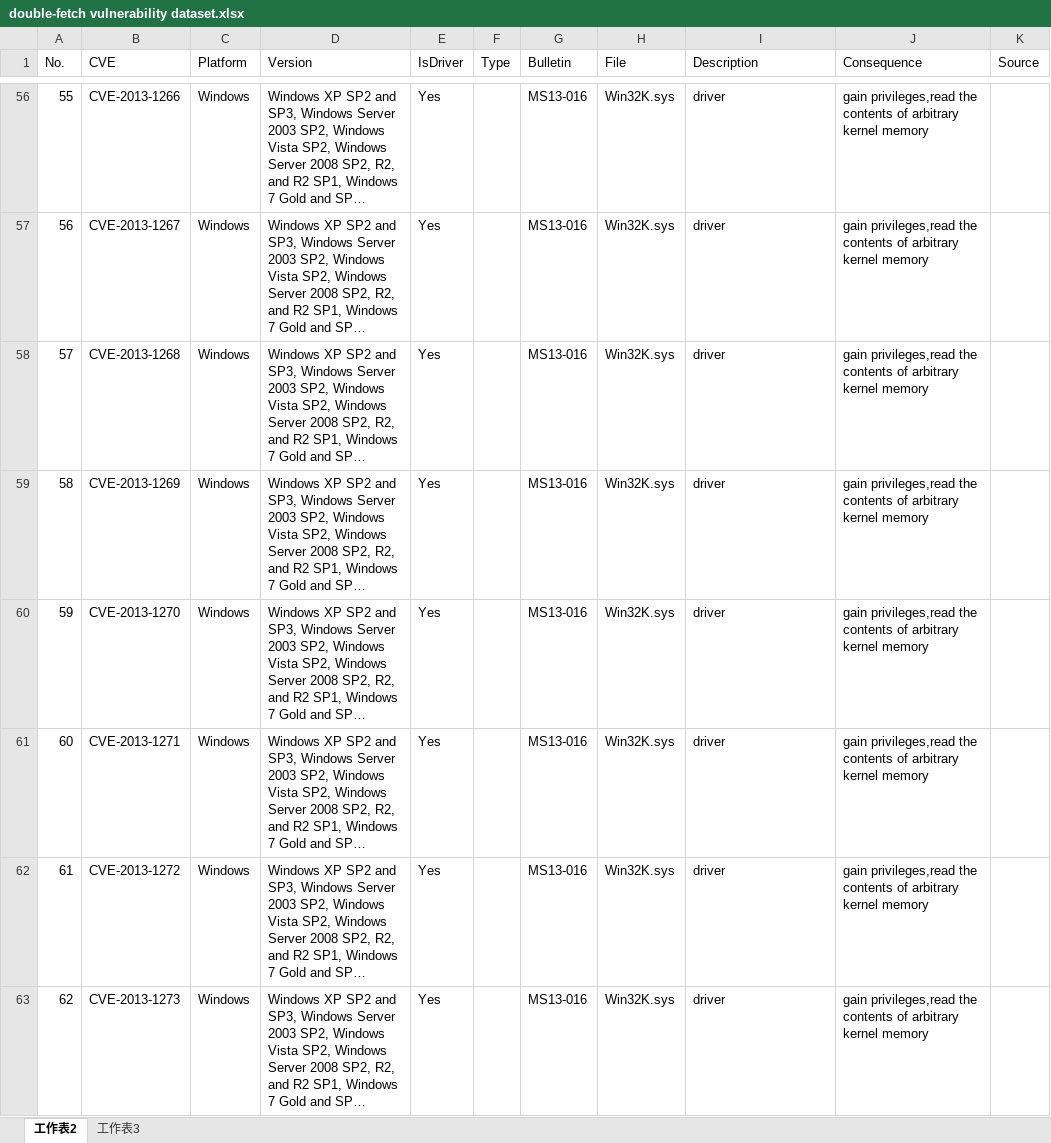
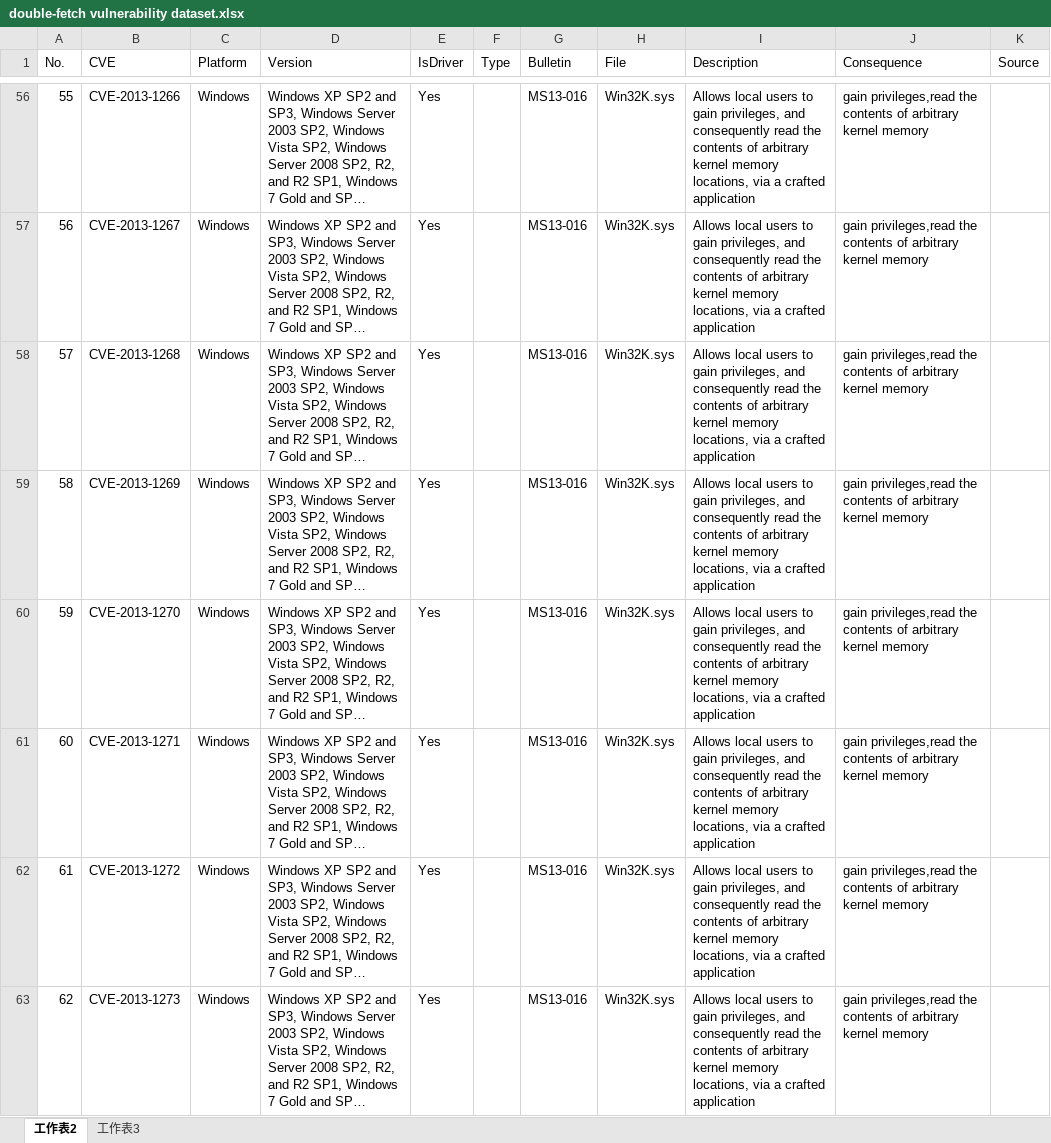
Before and after one commit to wpengfei/df_dataset, an Excel workbook: double-fetch vulnerability dataset.xlsx, sheet 工作表2, drawn as a sheet; only a part is shown, gaps mark what is left out; long unchanged cells end in …; values as stored, in another font and other column widths than the file's, no borders; charts and pictures not drawn; the diff covers the shown part only; the diff names each change by its address in the sheet, - before the commit and + after, or states it on an @@ line.

Commit message:
Updataed description

```diff
--- a/double-fetch vulnerability dataset.xlsx (sheet 工作表2)
+++ b/double-fetch vulnerability dataset.xlsx (sheet 工作表2)
-I56:I63 (Description): driver
+I56:I63 (Description): Allows local users to gain privileges, and consequently read the contents of arbitrary kernel memory locations, via a crafted application
```
Also changed, not shown: 98 edited cells elsewhere in this sheet, charts or pictures.
